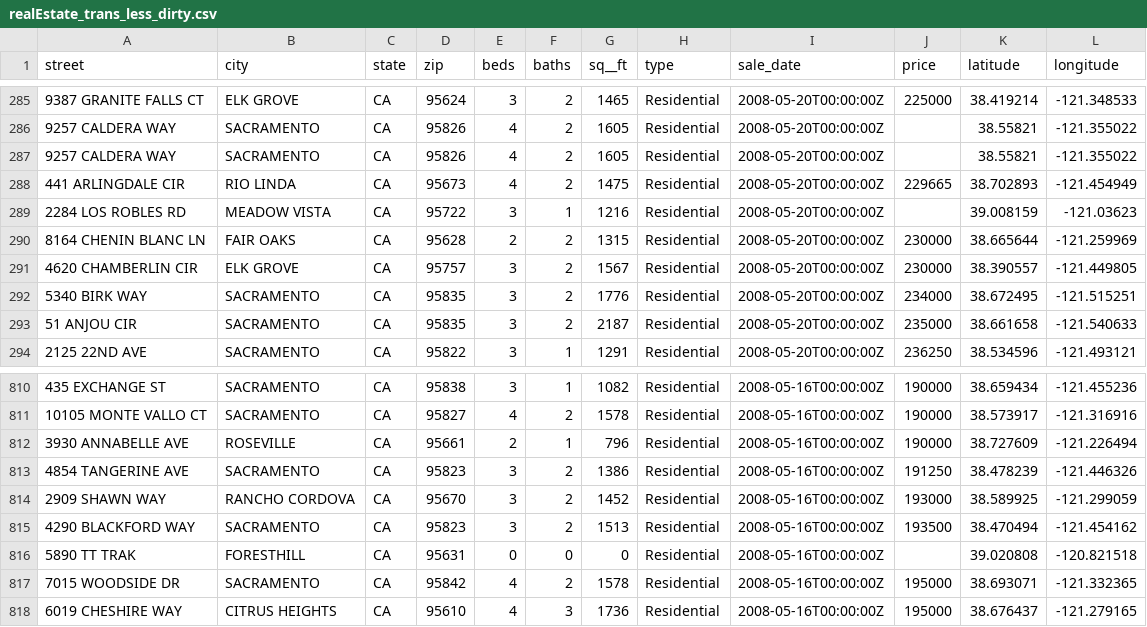
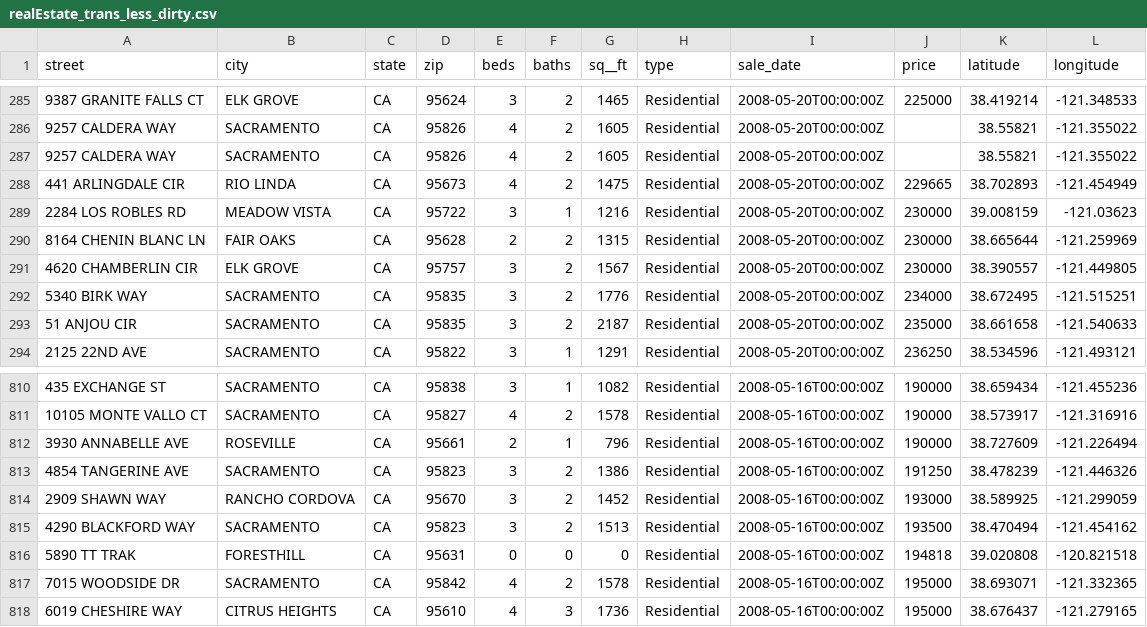
Before and after one commit to drabastomek/practicalDataAnalysisCookbook, a CSV file: Data/Chapter1/realEstate_trans_less_dirty.csv, drawn as a sheet; only a part is shown, gaps mark what is left out.

```diff
--- a/Data/Chapter1/realEstate_trans_less_dirty.csv
+++ b/Data/Chapter1/realEstate_trans_less_dirty.csv
@@ -288,3 +288,3 @@ street,city,state,zip,beds,baths,sq__ft,type,sale_date,price,latitude,longitude
 441 ARLINGDALE CIR,RIO LINDA,CA,95673,4,2,1475,Residential,2008-05-20T00:00:00Z,229665,38.702893,-121.454949
-2284 LOS ROBLES RD,MEADOW VISTA,CA,95722,3,1,1216,Residential,2008-05-20T00:00:00Z,,39.008159,-121.03623
+2284 LOS ROBLES RD,MEADOW VISTA,CA,95722,3,1,1216,Residential,2008-05-20T00:00:00Z,230000,39.008159,-121.03623
 8164 CHENIN BLANC LN,FAIR OAKS,CA,95628,2,2,1315,Residential,2008-05-20T00:00:00Z,230000,38.665644,-121.259969
@@ -815,3 +815,3 @@ street,city,state,zip,beds,baths,sq__ft,type,sale_date,price,latitude,longitude
 4290 BLACKFORD WAY,SACRAMENTO,CA,95823,3,2,1513,Residential,2008-05-16T00:00:00Z,193500,38.470494,-121.454162
-5890 TT TRAK,FORESTHILL,CA,95631,0,0,0,Residential,2008-05-16T00:00:00Z,,39.020808,-120.821518
+5890 TT TRAK,FORESTHILL,CA,95631,0,0,0,Residential,2008-05-16T00:00:00Z,194818,39.020808,-120.821518
 7015 WOODSIDE DR,SACRAMENTO,CA,95842,4,2,1578,Residential,2008-05-16T00:00:00Z,195000,38.693071,-121.332365
```
Also changed, not shown: Data/Chapter1/realEstate_trans_price_imputed.csv, 2 other files.
